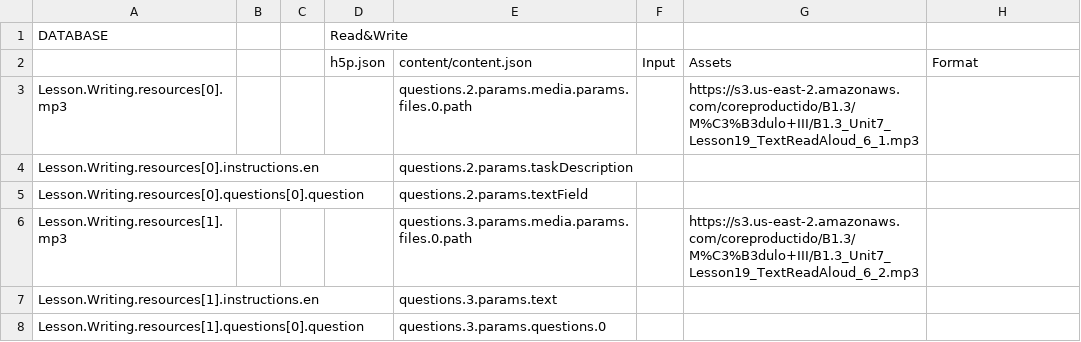
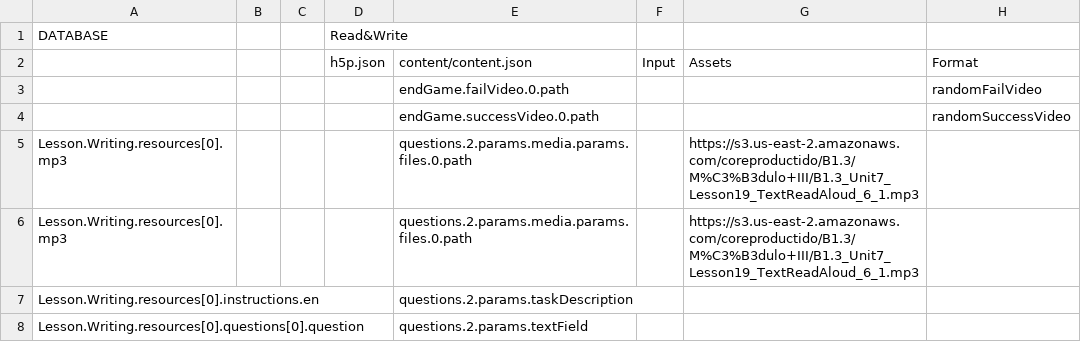
Before and after one commit to CaxtonTaylor/fromDatabasetoH5P, a CSV file: CSV/GReadandWrite.csv, drawn as a sheet; only a part is shown; the shorter side is filled out with more unchanged rows.

Commit message:
randomSuccessVideo

```diff
--- a/CSV/GReadandWrite.csv
+++ b/CSV/GReadandWrite.csv
@@ -2,2 +2,5 @@ DATABASE,,,Read&Write,,,,
 ,,,h5p.json,content/content.json,Input,Assets,Format
+,,,,endGame.failVideo.0.path,,,randomFailVideo
+,,,,endGame.successVideo.0.path,,,randomSuccessVideo
+Lesson.Writing.resources[0].mp3,,,,questions.2.params.media.params.files.0.path,,https://s3.us-east-2.amazonaws.com/coreproductido/B1.3/M%C3%B3dulo+III/B1.3_Unit7_Lesson19_TextReadAloud_6_1.mp3,
 Lesson.Writing.resources[0].mp3,,,,questions.2.params.media.params.files.0.path,,https://s3.us-east-2.amazonaws.com/coreproductido/B1.3/M%C3%B3dulo+III/B1.3_Unit7_Lesson19_TextReadAloud_6_1.mp3,
```
Also changed, not shown: CSV/GLearnAndDiscover.csv, CSV/GListeningPractice.csv, 2 other files.
